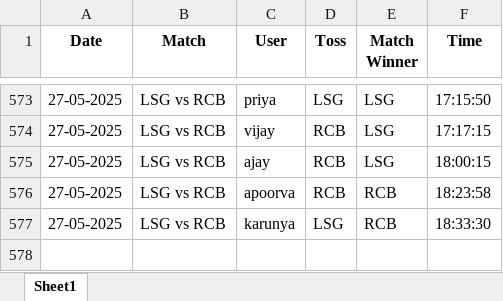
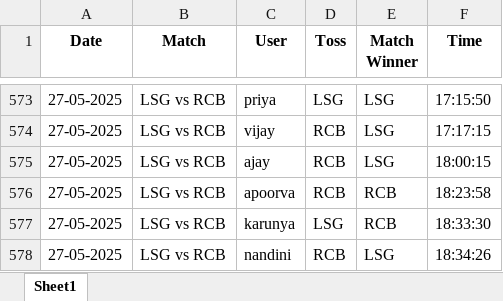
Before and after one commit to krshnavij/IPL_2025, an Excel workbook: predictions.xlsx, sheet Sheet1, drawn as a sheet; only a part is shown, gaps mark what is left out; values as stored, in another font and other column widths than the file's, no borders; the diff names each change by its address in the sheet, - before the commit and + after, or states it on an @@ line.

Commit message:
Update shared predictions

```diff
--- a/predictions.xlsx (sheet Sheet1)
+++ b/predictions.xlsx (sheet Sheet1)
+row 578: 27-05-2025 | LSG vs RCB | nandini | RCB | LSG | 18:34:26
```
